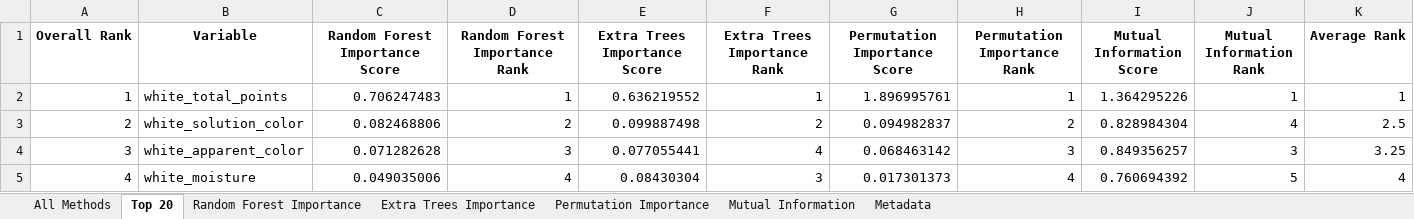
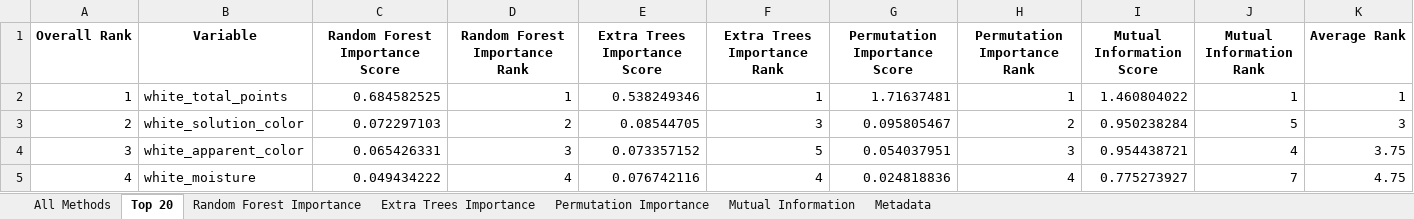
Before and after one commit to puraminy/zeinab, an Excel workbook: NN/reports/feature_importance_white_ash.xlsx, sheet Top 20, drawn as a sheet; only a part is shown; values as stored, in another font and other column widths than the file's, no borders; the diff covers the shown part only; the diff names each change by its address in the sheet, - before the commit and + after, or states it on an @@ line.

```diff
--- a/NN/reports/feature_importance_white_ash.xlsx (sheet Top 20)
+++ b/NN/reports/feature_importance_white_ash.xlsx (sheet Top 20)
-C2 (Random Forest Importance Score): 0.706247483
+C2 (Random Forest Importance Score): 0.684582525
-E2 (Extra Trees Importance Score): 0.636219552
+E2 (Extra Trees Importance Score): 0.538249346
-G2 (Permutation Importance Score): 1.896995761
+G2 (Permutation Importance Score): 1.71637481
-I2 (Mutual Information Score): 1.364295226
+I2 (Mutual Information Score): 1.460804022
-C3 (Random Forest Importance Score): 0.082468806
+C3 (Random Forest Importance Score): 0.072297103
-E3 (Extra Trees Importance Score): 0.099887498
+E3 (Extra Trees Importance Score): 0.08544705
-F3 (Extra Trees Importance Rank): 2
+F3 (Extra Trees Importance Rank): 3
-G3 (Permutation Importance Score): 0.094982837
+G3 (Permutation Importance Score): 0.095805467
-I3 (Mutual Information Score): 0.828984304
+I3 (Mutual Information Score): 0.950238284
-J3 (Mutual Information Rank): 4
+J3 (Mutual Information Rank): 5
-K3 (Average Rank): 2.5
+K3 (Average Rank): 3
-C4 (Random Forest Importance Score): 0.071282628
+C4 (Random Forest Importance Score): 0.065426331
-E4 (Extra Trees Importance Score): 0.077055441
+E4 (Extra Trees Importance Score): 0.073357152
-F4 (Extra Trees Importance Rank): 4
+F4 (Extra Trees Importance Rank): 5
-G4 (Permutation Importance Score): 0.068463142
+G4 (Permutation Importance Score): 0.054037951
-I4 (Mutual Information Score): 0.849356257
+I4 (Mutual Information Score): 0.954438721
-J4 (Mutual Information Rank): 3
+J4 (Mutual Information Rank): 4
-K4 (Average Rank): 3.25
+K4 (Average Rank): 3.75
-C5 (Random Forest Importance Score): 0.049035006
+C5 (Random Forest Importance Score): 0.049434222
-E5 (Extra Trees Importance Score): 0.08430304
+E5 (Extra Trees Importance Score): 0.076742116
-F5 (Extra Trees Importance Rank): 3
+F5 (Extra Trees Importance Rank): 4
-G5 (Permutation Importance Score): 0.017301373
+G5 (Permutation Importance Score): 0.024818836
-I5 (Mutual Information Score): 0.760694392
+I5 (Mutual Information Score): 0.775273927
-J5 (Mutual Information Rank): 5
+J5 (Mutual Information Rank): 7
-K5 (Average Rank): 4
+K5 (Average Rank): 4.75
```
Also changed, not shown: 154 edited cells elsewhere in this sheet, sheet All Methods, sheet Permutation Importance, sheet Extra Trees Importance, sheet Random Forest Importance, sheet Mutual Information, sheet Metadata, NN/reports/feature_importance_white_apparent_color.xlsx, NN/reports/feature_importance_white_invert.xlsx, 8 other files.
